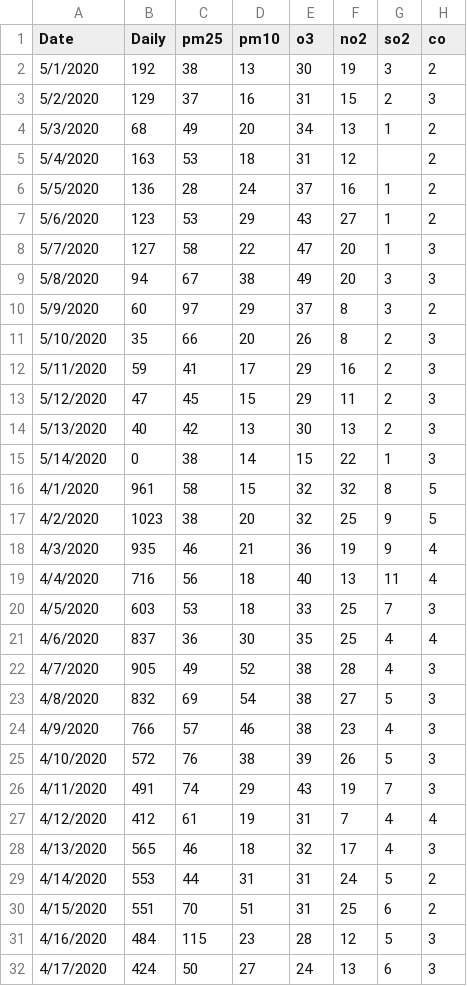
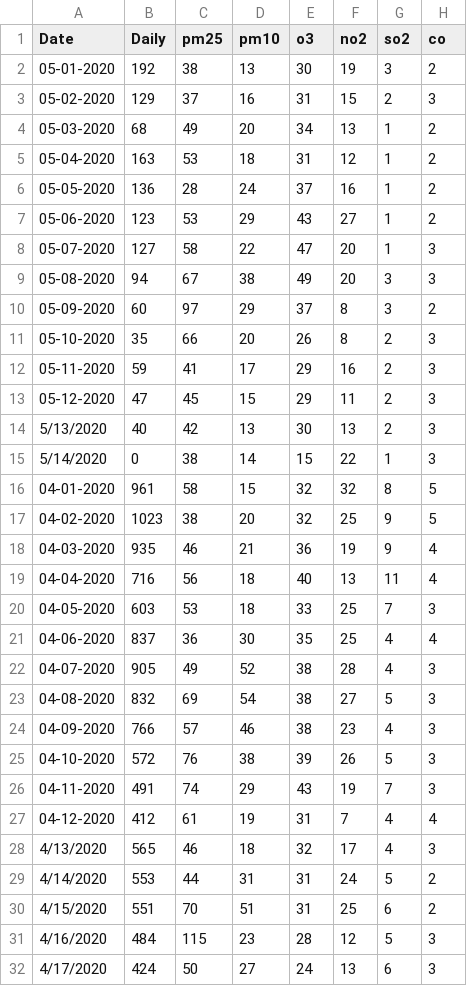
Before and after one commit to muditchaudhary/COVID_AQI_SEEM, a CSV file: london_data/Processed/london_covid_aqi.csv, drawn as a sheet; only a part is shown; the diff covers the shown part only.

```diff
--- a/london_data/Processed/london_covid_aqi.csv
+++ b/london_data/Processed/london_covid_aqi.csv
@@ -1,28 +1,28 @@
 Date,Daily,pm25,pm10,o3,no2,so2,co
-5/1/2020,192,38,13,30,19,3,2
-5/2/2020,129,37,16,31,15,2,3
-5/3/2020,68,49,20,34,13,1,2
-5/4/2020,163,53,18,31,12,,2
-5/5/2020,136,28,24,37,16,1,2
-5/6/2020,123,53,29,43,27,1,2
-5/7/2020,127,58,22,47,20,1,3
-5/8/2020,94,67,38,49,20,3,3
-5/9/2020,60,97,29,37,8,3,2
-5/10/2020,35,66,20,26,8,2,3
-5/11/2020,59,41,17,29,16,2,3
-5/12/2020,47,45,15,29,11,2,3
+05-01-2020,192,38,13,30,19,3,2
+05-02-2020,129,37,16,31,15,2,3
+05-03-2020,68,49,20,34,13,1,2
+05-04-2020,163,53,18,31,12,1,2
+05-05-2020,136,28,24,37,16,1,2
+05-06-2020,123,53,29,43,27,1,2
+05-07-2020,127,58,22,47,20,1,3
+05-08-2020,94,67,38,49,20,3,3
+05-09-2020,60,97,29,37,8,3,2
+05-10-2020,35,66,20,26,8,2,3
+05-11-2020,59,41,17,29,16,2,3
+05-12-2020,47,45,15,29,11,2,3
 5/13/2020,40,42,13,30,13,2,3
 5/14/2020,0,38,14,15,22,1,3
-4/1/2020,961,58,15,32,32,8,5
-4/2/2020,1023,38,20,32,25,9,5
-4/3/2020,935,46,21,36,19,9,4
-4/4/2020,716,56,18,40,13,11,4
-4/5/2020,603,53,18,33,25,7,3
-4/6/2020,837,36,30,35,25,4,4
-4/7/2020,905,49,52,38,28,4,3
-4/8/2020,832,69,54,38,27,5,3
-4/9/2020,766,57,46,38,23,4,3
-4/10/2020,572,76,38,39,26,5,3
-4/11/2020,491,74,29,43,19,7,3
-4/12/2020,412,61,19,31,7,4,4
+04-01-2020,961,58,15,32,32,8,5
+04-02-2020,1023,38,20,32,25,9,5
+04-03-2020,935,46,21,36,19,9,4
+04-04-2020,716,56,18,40,13,11,4
+04-05-2020,603,53,18,33,25,7,3
+04-06-2020,837,36,30,35,25,4,4
+04-07-2020,905,49,52,38,28,4,3
+04-08-2020,832,69,54,38,27,5,3
+04-09-2020,766,57,46,38,23,4,3
+04-10-2020,572,76,38,39,26,5,3
+04-11-2020,491,74,29,43,19,7,3
+04-12-2020,412,61,19,31,7,4,4
 4/13/2020,565,46,18,32,17,4,3
```
Also changed, not shown: 13 edited cells elsewhere in this file, 4 other files.
